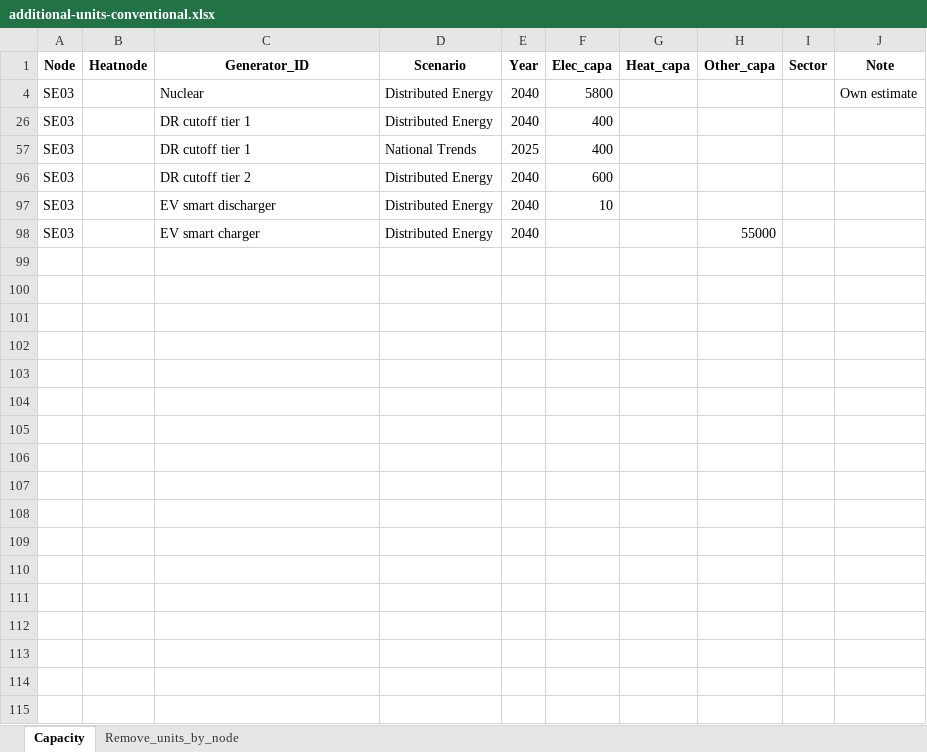
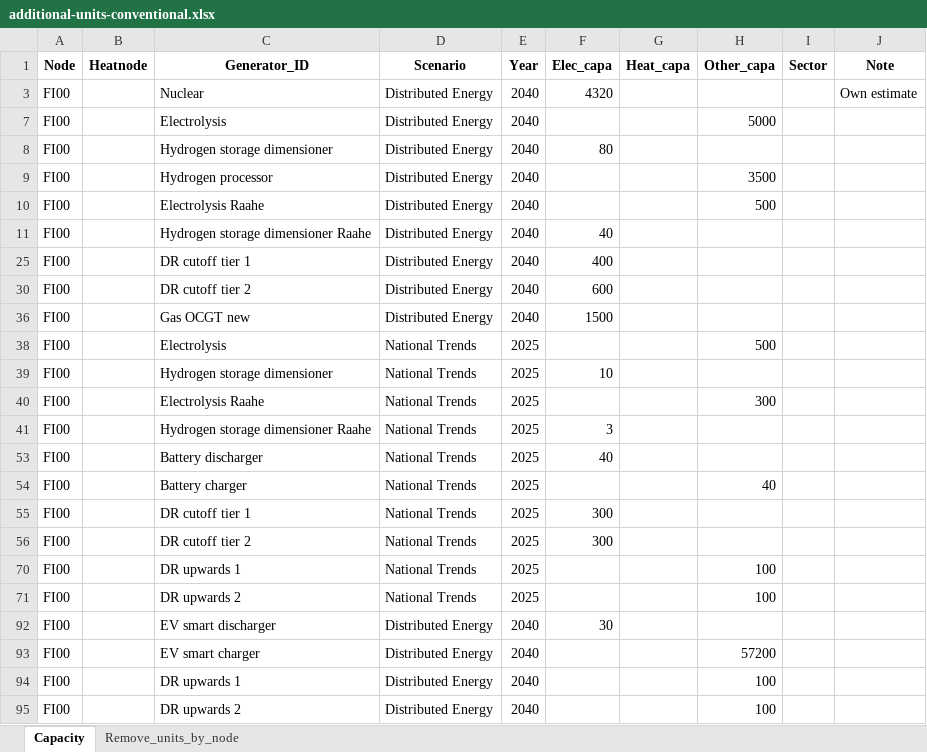
Before and after one commit to vttresearch/north_european_model, an Excel workbook: input/capacity/additional-units-conventional.xlsx, sheet Capacity, drawn as a sheet; values as stored, in another font and other column widths than the file's, no borders; charts and pictures not drawn; removed rows and columns are numbered as before the commit, all else as after; the diff names each change by its address in the sheet, - before the commit and + after, or states it on an @@ line.

```diff
--- a/input/capacity/additional-units-conventional.xlsx (sheet Capacity)
+++ b/input/capacity/additional-units-conventional.xlsx (sheet Capacity)
-A3 (Node): SE03
+A3 (Node): FI00
-F3 (Elec_capa): 5800
+F3 (Elec_capa): 4320
+row 7: FI00 |  | Electrolysis | Distributed Energy | 2040 |  |  | 5000
@@ row 8 unhidden: FI00 |  | Hydrogen storage dimensioner | Distributed Energy | 2040 | 80 @@
+row 9: FI00 |  | Hydrogen processor | Distributed Energy | 2040 |  |  | 3500
@@ row 10 unhidden: FI00 |  | Electrolysis Raahe | Distributed Energy | 2040 |  |  | 500 @@
@@ row 11 unhidden: FI00 |  | Hydrogen storage dimensioner Raahe | Distributed Energy | 2040 | 40 @@
-A25 (Node): SE03
+A25 (Node): FI00
@@ row 57 hidden: SE03 |  | DR cutoff tier 1 | National Trends | 2025 | 400 @@
-A30 (Node): SE03
+A30 (Node): FI00
@@ row 36 unhidden: FI00 |  | Gas OCGT new | Distributed Energy | 2040 | 1500 @@
@@ row 38 unhidden: FI00 |  | Electrolysis | National Trends | 2025 |  |  | 500 @@
@@ row 39 unhidden: FI00 |  | Hydrogen storage dimensioner | National Trends | 2025 | 10 @@
@@ row 40 unhidden: FI00 |  | Electrolysis Raahe | National Trends | 2025 |  |  | 300 @@
@@ row 41 unhidden: FI00 |  | Hydrogen storage dimensioner Raahe | National Trends | 2025 | 3 @@
@@ row 53 unhidden: FI00 |  | Battery discharger | National Trends | 2025 | 40 @@
@@ row 54 unhidden: FI00 |  | Battery charger | National Trends | 2025 |  |  | 40 @@
@@ row 55 unhidden: FI00 |  | DR cutoff tier 1 | National Trends | 2025 | 300 @@
@@ row 56 unhidden: FI00 |  | DR cutoff tier 2 | National Trends | 2025 | 300 @@
@@ row 70 unhidden: FI00 |  | DR upwards 1 | National Trends | 2025 |  |  | 100 @@
@@ row 71 unhidden: FI00 |  | DR upwards 2 | National Trends | 2025 |  |  | 100 @@
-A92:A93 (Node): SE03
+A92:A93 (Node): FI00
-F92 (Elec_capa): 10
+F92 (Elec_capa): 30
-H93 (Other_capa): 55000
+H93 (Other_capa): 57200
@@ row 94 unhidden: FI00 |  | DR upwards 1 | Distributed Energy | 2040 |  |  | 100 @@
@@ row 95 unhidden: FI00 |  | DR upwards 2 | Distributed Energy | 2040 |  |  | 100 @@
```
Also changed, not shown: hidden cells, input/additional-lines1.xlsx, input/capacity/additional-units-chp.xlsx, 2 other files.
